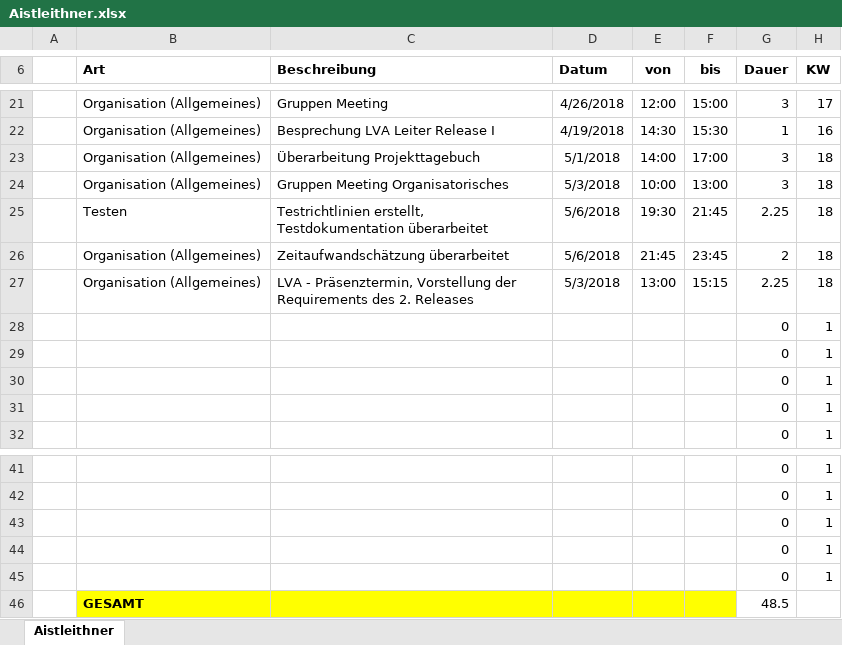
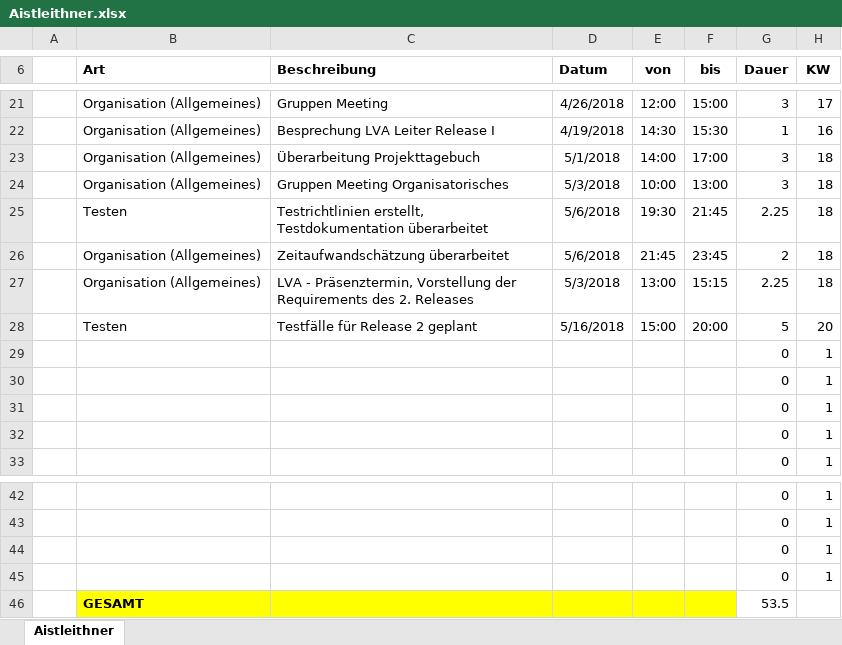
Before and after one commit to ateuchtmann/259035_SoftEngPR, an Excel workbook: Dokumente/Zeiterfassung/Aistleithner.xlsx, sheet Aistleithner, drawn as a sheet; only a part is shown, gaps mark what is left out; values as stored, in another font and other column widths than the file's, no borders; table styles not drawn; removed rows and columns are numbered as before the commit, all else as after; the diff names each change by its address in the sheet, - before the commit and + after, or states it on an @@ line.

Commit message:
Organisatoin
Update Zeiterfassung

```diff
--- a/Dokumente/Zeiterfassung/Aistleithner.xlsx (sheet Aistleithner)
+++ b/Dokumente/Zeiterfassung/Aistleithner.xlsx (sheet Aistleithner)
+row 28:  | Testen | Testfälle für Release 2 geplant | 5/16/2018 | 15:00 | 20:00 | 5 | 20
-row 45:  |  |  |  |  |  | 0 | 1
-G46 (Dauer): 48.5
+G46 (Dauer): 53.5
```
